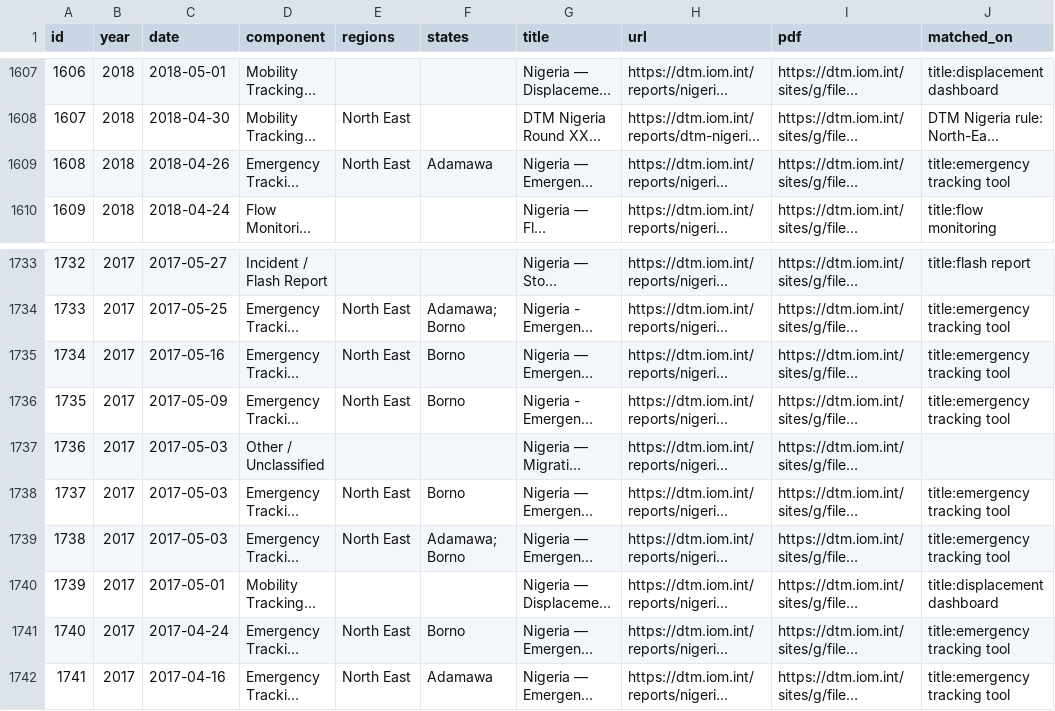
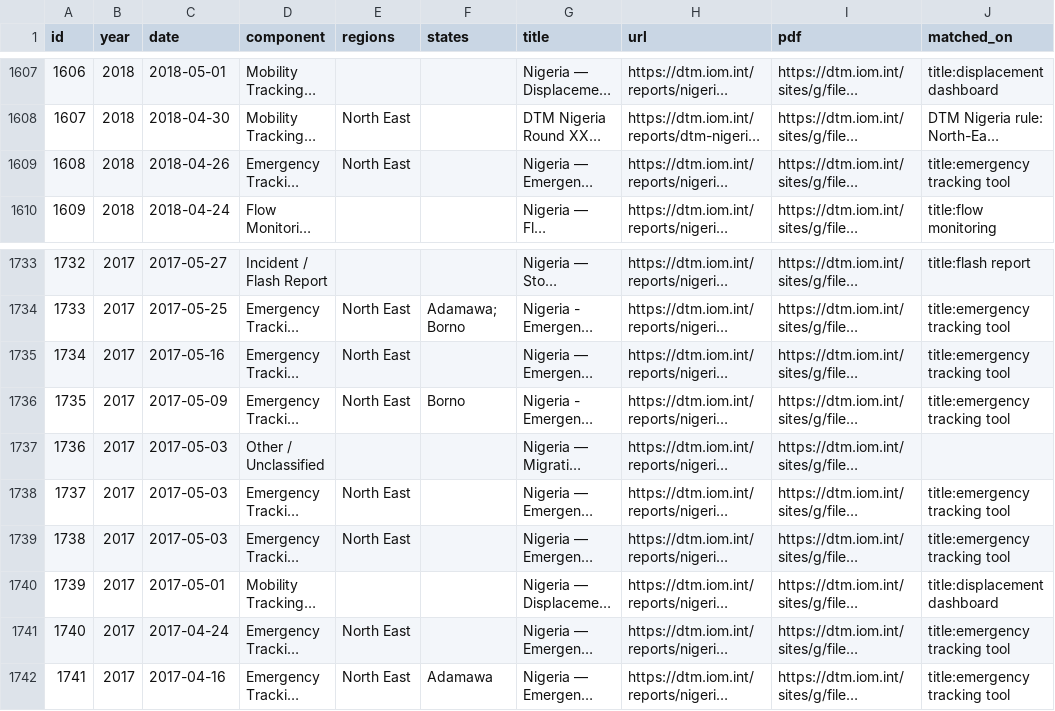
Before and after one commit to Pelumi-2025/dtm-nigeria-tracker, a CSV file: data/reports.csv, drawn as a sheet; only a part is shown, gaps mark what is left out; long unchanged cells end in …; the diff names each change by its address in the sheet, - before the commit and + after, or states it on an @@ line.

```diff
--- a/data/reports.csv
+++ b/data/reports.csv
-F1609 (states): Adamawa
+F1609 (states): (empty)
-F1735 (states): Borno
+F1735 (states): (empty)
-F1738 (states): Borno
+F1738 (states): (empty)
-F1739 (states): Adamawa; Borno
+F1739 (states): (empty)
-F1741 (states): Borno
+F1741 (states): (empty)
```
Also changed, not shown: 3 other files.
